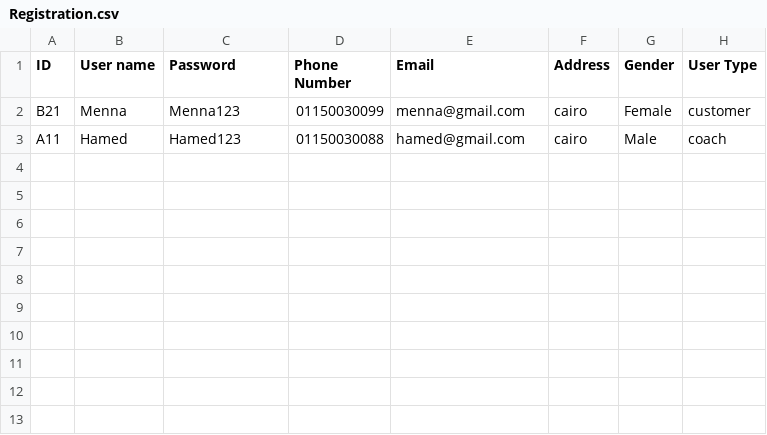
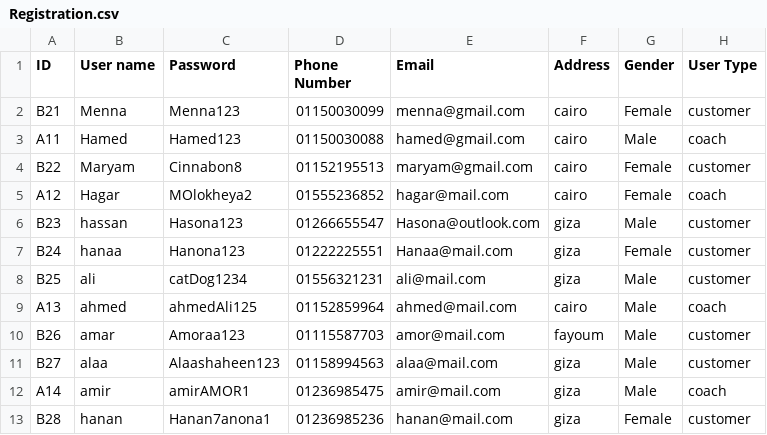
Before and after one commit to maryam-galal/Gym-Management-System, a CSV file: Registration.csv, drawn as a sheet; the diff names each change by its address in the sheet, - before the commit and + after, or states it on an @@ line.

Commit message:
reg_customer

```diff
--- a/Registration.csv
+++ b/Registration.csv
+row 4: B22 | Maryam | Cinnabon8 | 01152195513 | maryam@gmail.com | cairo | Female | customer
+row 5: A12 | Hagar | MOlokheya2 | 01555236852 | hagar@mail.com | cairo | Female | coach
+row 6: B23 | hassan | Hasona123 | 01266655547 | Hasona@outlook.com | giza | Male | customer
+row 7: B24 | hanaa | Hanona123 | 01222225551 | Hanaa@mail.com | giza | Female | customer
+row 8: B25 | ali | catDog1234 | 01556321231 | ali@mail.com | giza | Male | customer
+row 9: A13 | ahmed | ahmedAli125 | 01152859964 | ahmed@mail.com | cairo | Male | coach
+row 10: B26 | amar | Amoraa123 | 01115587703 | amor@mail.com | fayoum | Male | customer
+row 11: B27 | alaa | Alaashaheen123 | 01158994563 | alaa@mail.com | giza | Male | customer
+row 12: A14 | amir | amirAMOR1 | 01236985475 | amir@mail.com | giza | Male | coach
+row 13: B28 | hanan | Hanan7anona1 | 01236985236 | hanan@mail.com | giza | Female | customer
```
Also changed, not shown: 12 other files.
